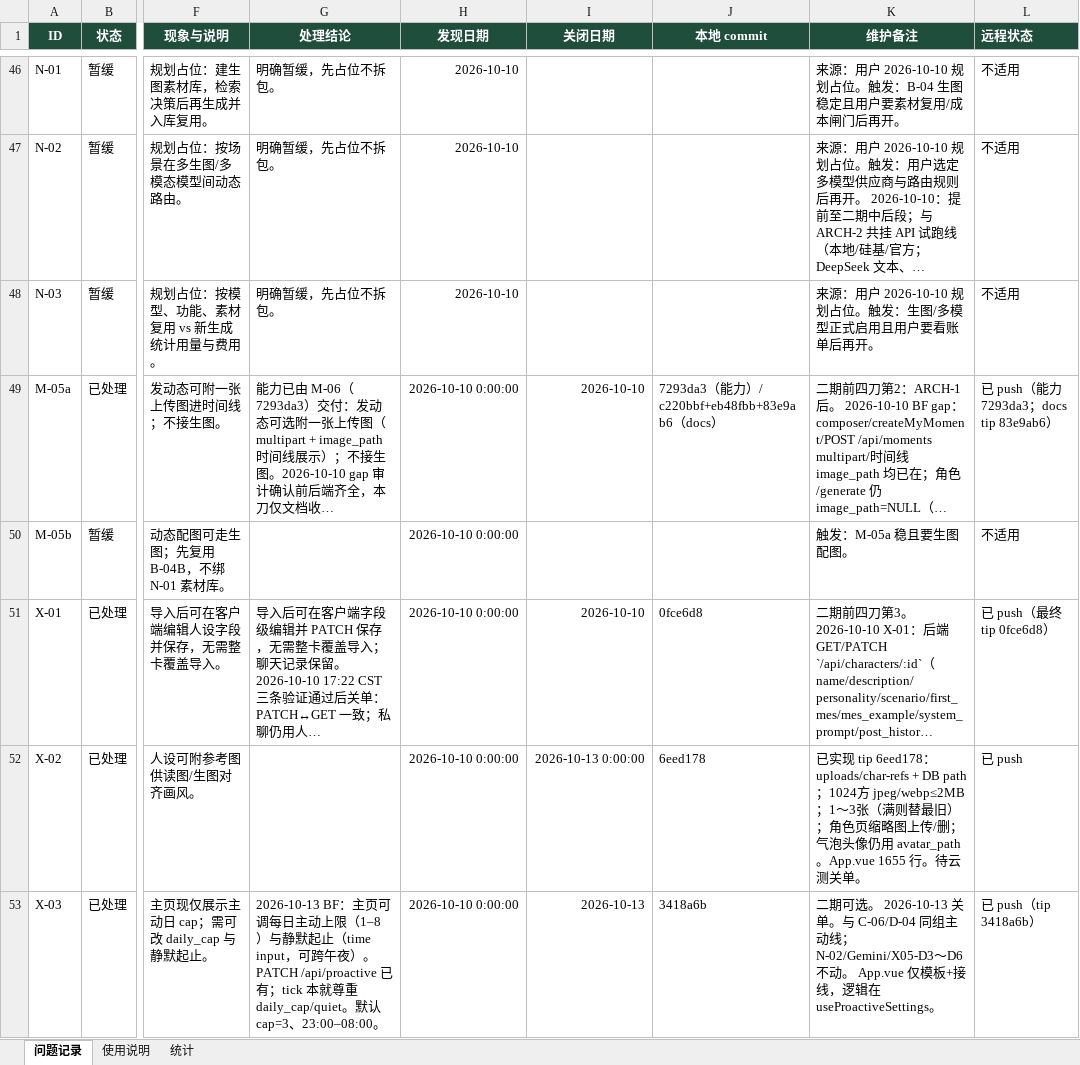
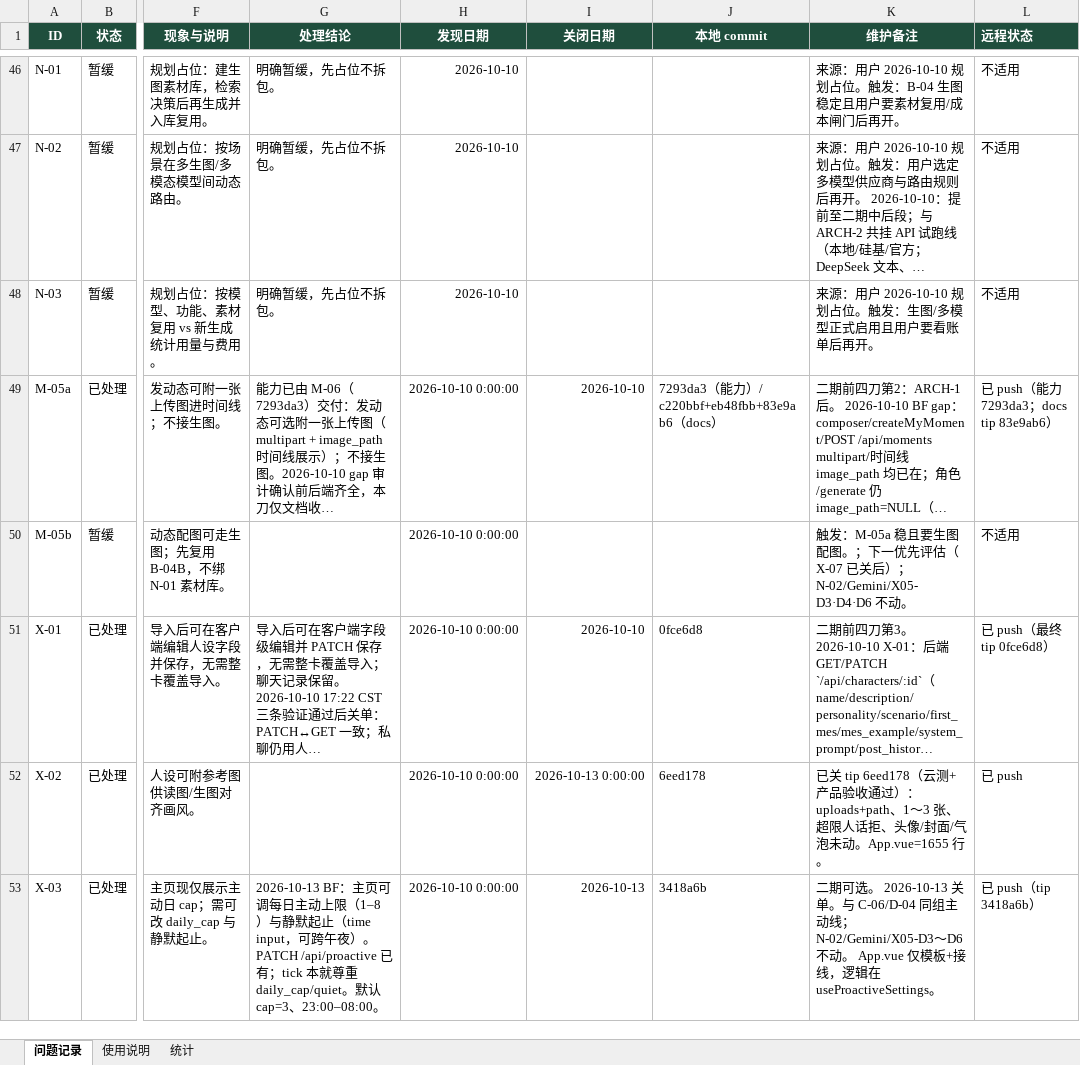
Before and after one commit to 2020638630/agent-chat, an Excel workbook: docs/product/AgentChat-问题记录.xlsx, sheet 问题记录, drawn as a sheet; only a part is shown, gaps mark what is left out; long unchanged cells end in …; values as stored, in another font and other column widths than the file's, no borders; conditional formats not drawn; the diff covers the shown part only; the diff names each change by its address in the sheet, - before the commit and + after, or states it on an @@ line.

Commit message:
docs: EOD 2026-10-13 table sync — App.vue trend, X-06 UI-4 close
X-04 App.vue=1620; X-02/X-06/X-07/D-11/D-22 closed notes; params TBD;
next eval M-05b.

```diff
--- a/docs/product/AgentChat-问题记录.xlsx (sheet 问题记录)
+++ b/docs/product/AgentChat-问题记录.xlsx (sheet 问题记录)
-K50 (维护备注): 触发：M-05a 稳且要生图配图。
+K50 (维护备注): 触发：M-05a 稳且要生图配图。；下一优先评估（X-07 已关后）；N-02/Gemini/X05-D3·D4·D6 不动。
-K52 (维护备注): 已实现 tip 6eed178：uploads/char-refs + DB path；1024方 jpeg/webp≤2MB；1～3张（满则替最旧）；角色页缩略图上传/删；气泡头像仍用 avatar_path。App.vue 1655 行。待云测关单。
+K52 (维护备注): 已关 tip 6eed178（云测+产品验收通过）：uploads+path、1～3 张、超限人话拒、头像/封面/气泡未动。App.vue=1655 行。
```
Also changed, not shown: 11 edited cells elsewhere in this sheet, sheet 统计, 1 other file.
